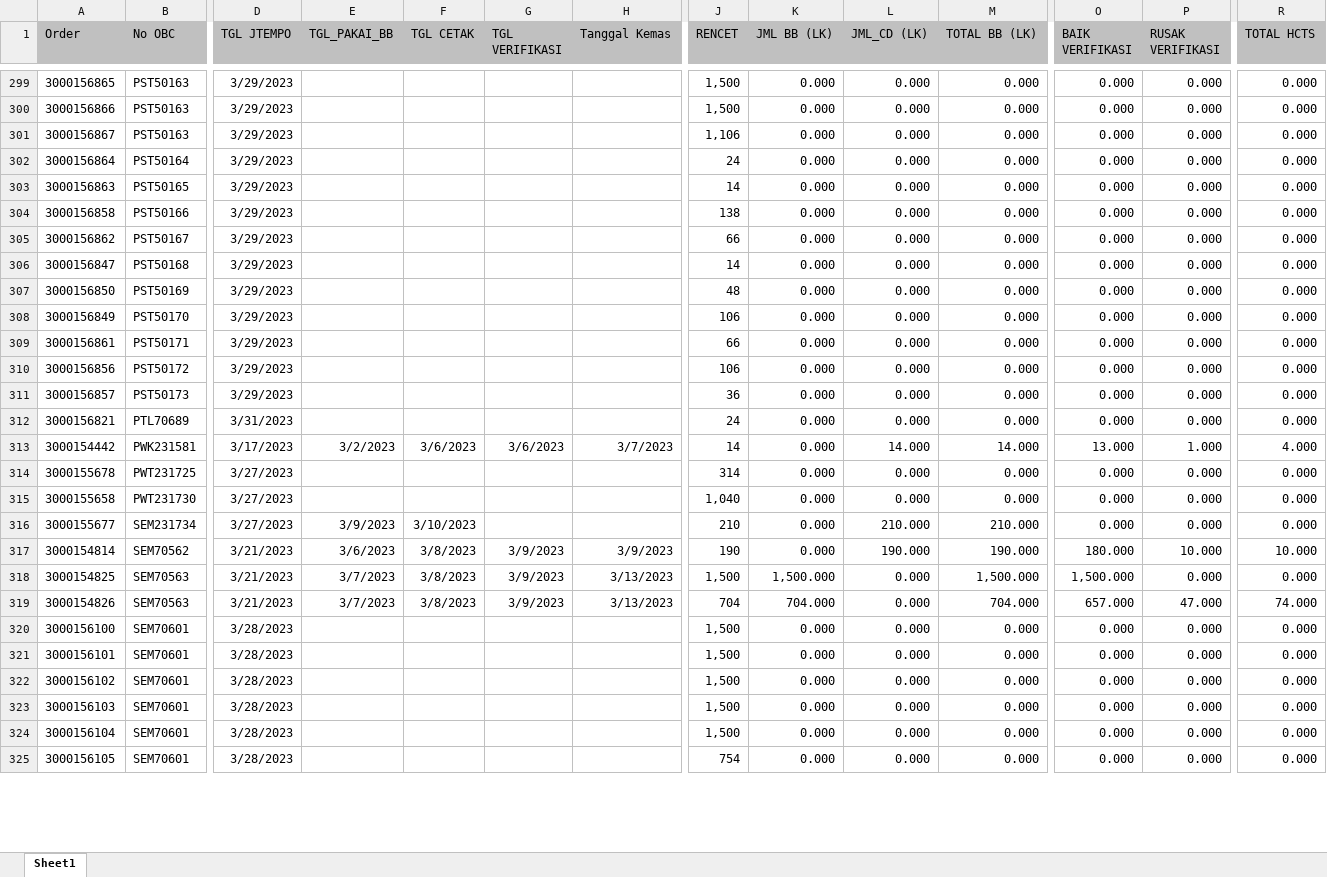
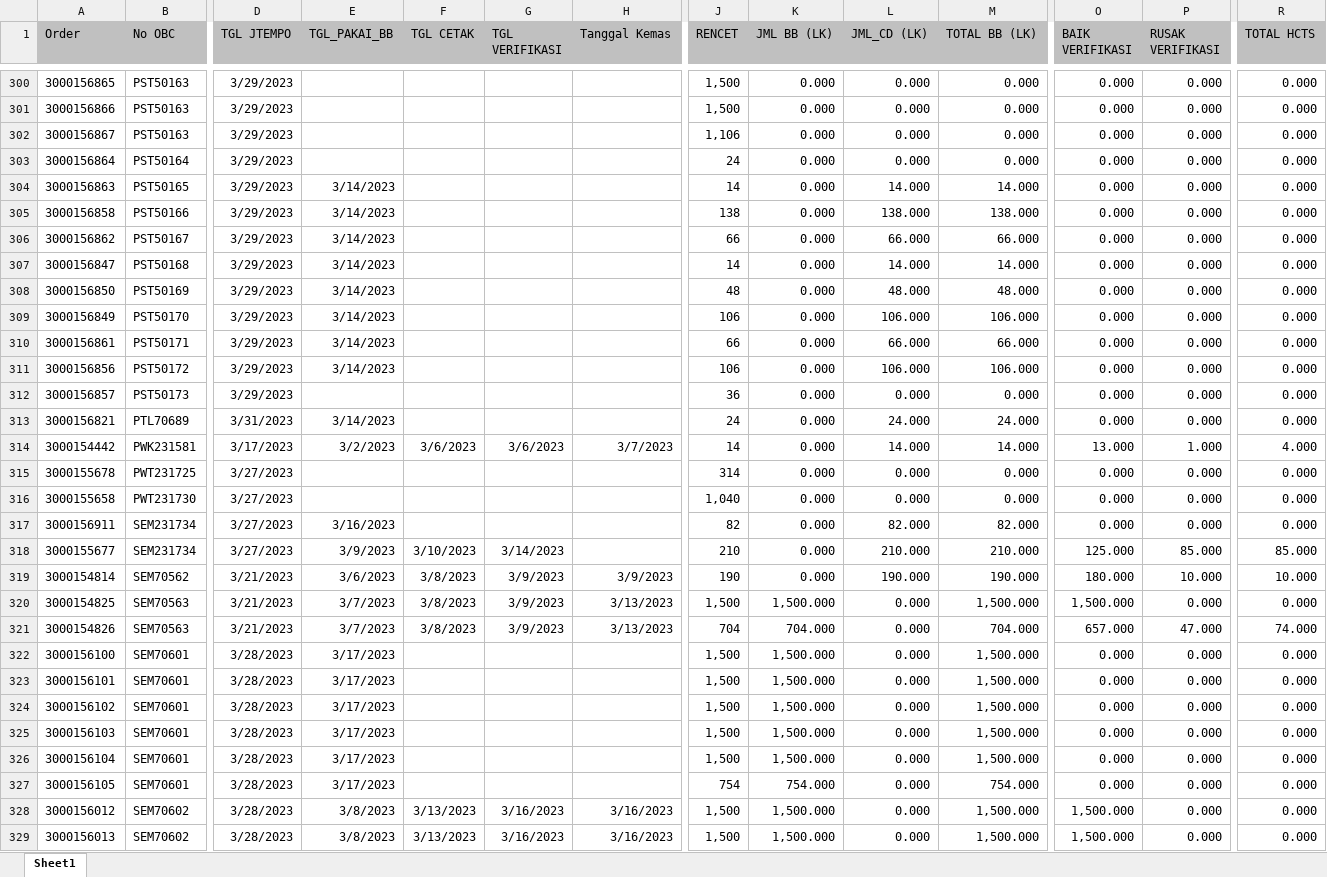
Before and after one commit to vixia05/Sirine-Remake, an Excel workbook: public/excel/harian m.XLSX, sheet Sheet1, drawn as a sheet; only a part is shown, gaps mark what is left out; values as stored, in another font and other column widths than the file's, no borders; addresses are those after the commit; rows hold the shown columns only; the diff covers the shown part only; the diff names each change by its address in the sheet, - before the commit and + after, or states it on an @@ line.

```diff
--- a/public/excel/harian m.XLSX (sheet Sheet1)
+++ b/public/excel/harian m.XLSX (sheet Sheet1)
-E304:E311 (TGL_PAKAI_BB): (empty)
+E304:E311 (TGL_PAKAI_BB): 3/14/2023
-L304 (JML_CD (LK)): 0.000
+L304 (JML_CD (LK)): 14.000
-M304 (TOTAL BB (LK)): 0.000
+M304 (TOTAL BB (LK)): 14.000
-L305 (JML_CD (LK)): 0.000
+L305 (JML_CD (LK)): 138.000
-M305 (TOTAL BB (LK)): 0.000
+M305 (TOTAL BB (LK)): 138.000
-L306 (JML_CD (LK)): 0.000
+L306 (JML_CD (LK)): 66.000
-M306 (TOTAL BB (LK)): 0.000
+M306 (TOTAL BB (LK)): 66.000
-L307 (JML_CD (LK)): 0.000
+L307 (JML_CD (LK)): 14.000
-M307 (TOTAL BB (LK)): 0.000
+M307 (TOTAL BB (LK)): 14.000
-L308 (JML_CD (LK)): 0.000
+L308 (JML_CD (LK)): 48.000
-M308 (TOTAL BB (LK)): 0.000
+M308 (TOTAL BB (LK)): 48.000
-L309 (JML_CD (LK)): 0.000
+L309 (JML_CD (LK)): 106.000
-M309 (TOTAL BB (LK)): 0.000
+M309 (TOTAL BB (LK)): 106.000
-L310 (JML_CD (LK)): 0.000
+L310 (JML_CD (LK)): 66.000
-M310 (TOTAL BB (LK)): 0.000
+M310 (TOTAL BB (LK)): 66.000
-L311 (JML_CD (LK)): 0.000
+L311 (JML_CD (LK)): 106.000
-M311 (TOTAL BB (LK)): 0.000
+M311 (TOTAL BB (LK)): 106.000
-E313 (TGL_PAKAI_BB): (empty)
+E313 (TGL_PAKAI_BB): 3/14/2023
-L313 (JML_CD (LK)): 0.000
+L313 (JML_CD (LK)): 24.000
-M313 (TOTAL BB (LK)): 0.000
+M313 (TOTAL BB (LK)): 24.000
+row 317: 3000156911 | SEM231734 | 3/27/2023 | 3/16/2023 |  |  |  | 82 | 0.000 | 82.000 | 82.000 | 0.000 | 0.000 | 0.000
-G318 (TGL VERIFIKASI): (empty)
+G318 (TGL VERIFIKASI): 3/14/2023
-O318 (BAIK VERIFIKASI): 0.000
+O318 (BAIK VERIFIKASI): 125.000
-P318 (RUSAK VERIFIKASI): 0.000
+P318 (RUSAK VERIFIKASI): 85.000
-R318 (TOTAL HCTS): 0.000
+R318 (TOTAL HCTS): 85.000
-E322:E327 (TGL_PAKAI_BB): (empty)
+E322:E327 (TGL_PAKAI_BB): 3/17/2023
-K322:K326 (JML BB (LK)): 0.000
+K322:K326 (JML BB (LK)): 1,500.000
-M322:M326 (TOTAL BB (LK)): 0.000
+M322:M326 (TOTAL BB (LK)): 1,500.000
-K327 (JML BB (LK)): 0.000
+K327 (JML BB (LK)): 754.000
-M327 (TOTAL BB (LK)): 0.000
+M327 (TOTAL BB (LK)): 754.000
+row 328: 3000156012 | SEM70602 | 3/28/2023 | 3/8/2023 | 3/13/2023 | 3/16/2023 | 3/16/2023 | 1,500 | 1,500.000 | 0.000 | 1,500.000 | 1,500.000 | 0.000 | 0.000
+row 329: 3000156013 | SEM70602 | 3/28/2023 | 3/8/2023 | 3/13/2023 | 3/16/2023 | 3/16/2023 | 1,500 | 1,500.000 | 0.000 | 1,500.000 | 1,500.000 | 0.000 | 0.000
```
Also changed, not shown: 25 added rows, 20 removed rows, 4 moved rows and 852 edited cells elsewhere in this sheet, public/excel/harian pcht.XLSX, 10 other files.
